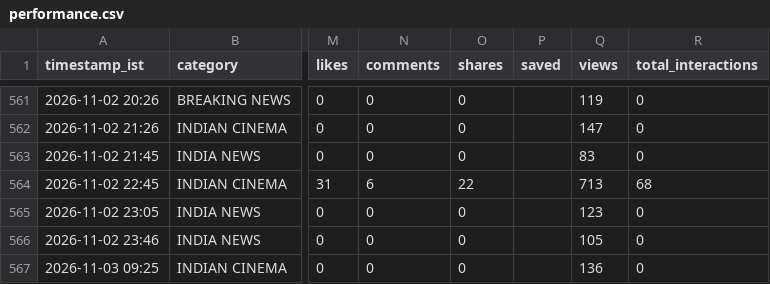
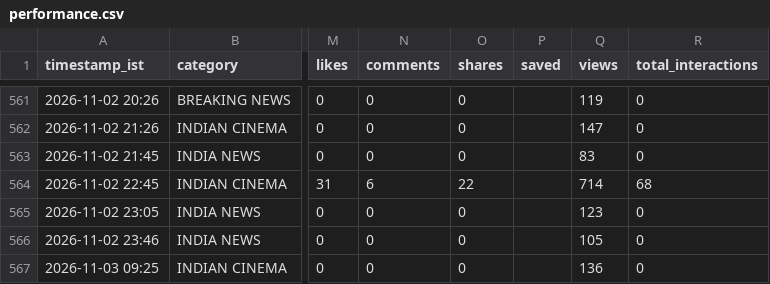
Before and after one commit to araviaravind333-sketch/Aravind24new, a CSV file: data/performance.csv, drawn as a sheet; only a part is shown, gaps mark what is left out; the diff covers the shown part only; the diff names each change by its address in the sheet, - before the commit and + after, or states it on an @@ line.

```diff
--- a/data/performance.csv
+++ b/data/performance.csv
-Q564 (views): 713
+Q564 (views): 714
```
Also changed, not shown: 37 edited cells elsewhere in this file, data/followers.csv.
